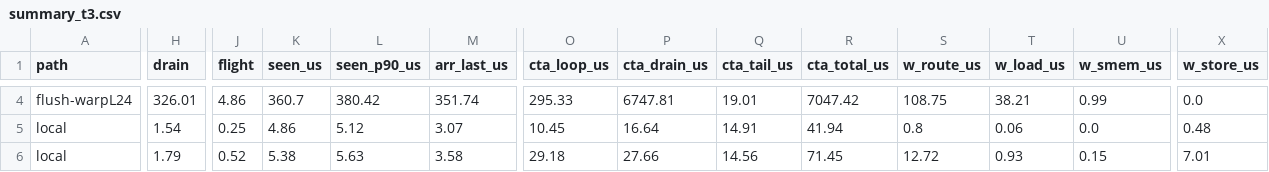
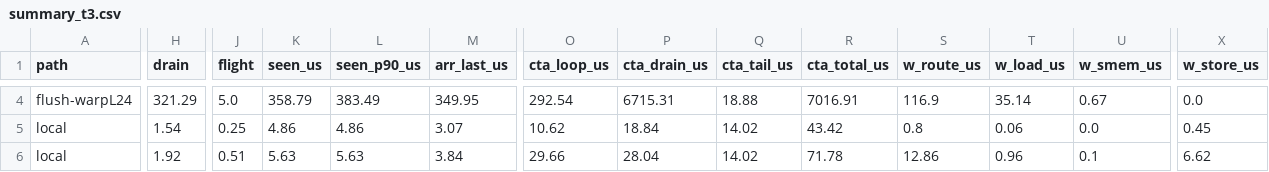
Before and after one commit to harshanavkis/loom-motivation-experiments, a CSV file: m5-rdma-init/steve-cx7/bd_v2/summary_t3.csv, drawn as a sheet; only a part is shown, gaps mark what is left out; the diff covers the shown part only; the diff names each change by its address in the sheet, - before the commit and + after, or states it on an @@ line.

```diff
--- a/m5-rdma-init/steve-cx7/bd_v2/summary_t3.csv
+++ b/m5-rdma-init/steve-cx7/bd_v2/summary_t3.csv
-H4 (drain): 326.01
+H4 (drain): 321.29
-J4 (flight): 4.86
+J4 (flight): 5.0
-K4 (seen_us): 360.7
+K4 (seen_us): 358.79
-L4 (seen_p90_us): 380.42
+L4 (seen_p90_us): 383.49
-M4 (arr_last_us): 351.74
+M4 (arr_last_us): 349.95
-O4 (cta_loop_us): 295.33
+O4 (cta_loop_us): 292.54
-P4 (cta_drain_us): 6747.81
+P4 (cta_drain_us): 6715.31
-Q4 (cta_tail_us): 19.01
+Q4 (cta_tail_us): 18.88
-R4 (cta_total_us): 7047.42
+R4 (cta_total_us): 7016.91
-S4 (w_route_us): 108.75
+S4 (w_route_us): 116.9
-T4 (w_load_us): 38.21
+T4 (w_load_us): 35.14
-U4 (w_smem_us): 0.99
+U4 (w_smem_us): 0.67
-L5 (seen_p90_us): 5.12
+L5 (seen_p90_us): 4.86
-O5 (cta_loop_us): 10.45
+O5 (cta_loop_us): 10.62
-P5 (cta_drain_us): 16.64
+P5 (cta_drain_us): 18.84
-Q5 (cta_tail_us): 14.91
+Q5 (cta_tail_us): 14.02
-R5 (cta_total_us): 41.94
+R5 (cta_total_us): 43.42
-X5 (w_store_us): 0.48
+X5 (w_store_us): 0.45
-H6 (drain): 1.79
+H6 (drain): 1.92
-J6 (flight): 0.52
+J6 (flight): 0.51
-K6 (seen_us): 5.38
+K6 (seen_us): 5.63
-M6 (arr_last_us): 3.58
+M6 (arr_last_us): 3.84
-O6 (cta_loop_us): 29.18
+O6 (cta_loop_us): 29.66
-P6 (cta_drain_us): 27.66
+P6 (cta_drain_us): 28.04
-Q6 (cta_tail_us): 14.56
+Q6 (cta_tail_us): 14.02
-R6 (cta_total_us): 71.45
+R6 (cta_total_us): 71.78
-S6 (w_route_us): 12.72
+S6 (w_route_us): 12.86
-T6 (w_load_us): 0.93
+T6 (w_load_us): 0.96
-U6 (w_smem_us): 0.15
+U6 (w_smem_us): 0.1
-X6 (w_store_us): 7.01
+X6 (w_store_us): 6.62
```
Also changed, not shown: 86 edited cells elsewhere in this file, m5-rdma-init/steve-cx7/bd_v2/combine_bd_t3_flush-warpL_H14336_load0.csv, m5-rdma-init/steve-cx7/bd_v2/combine_bd_t3_local_H14336_load0.csv, 9 other files.
